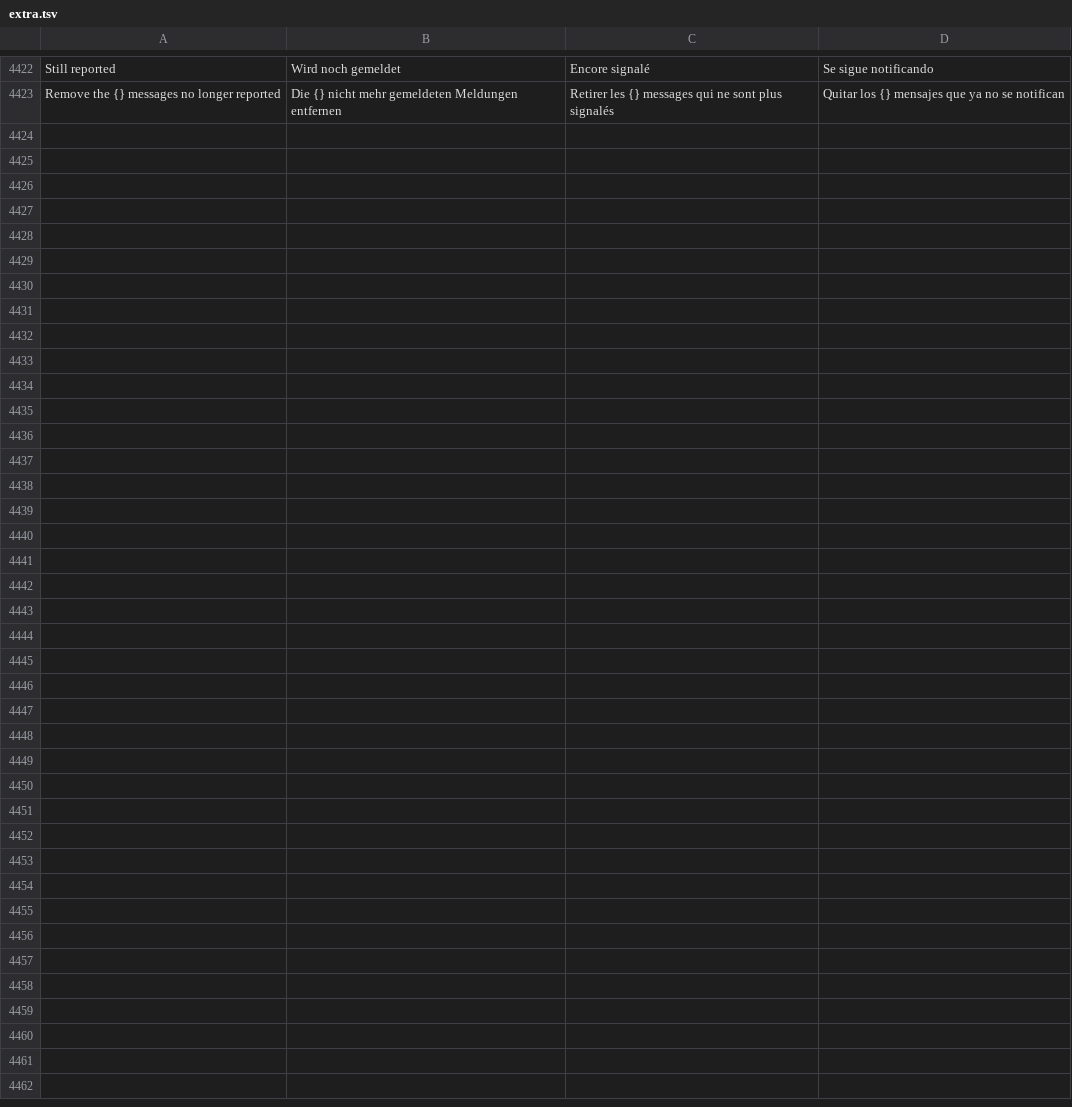
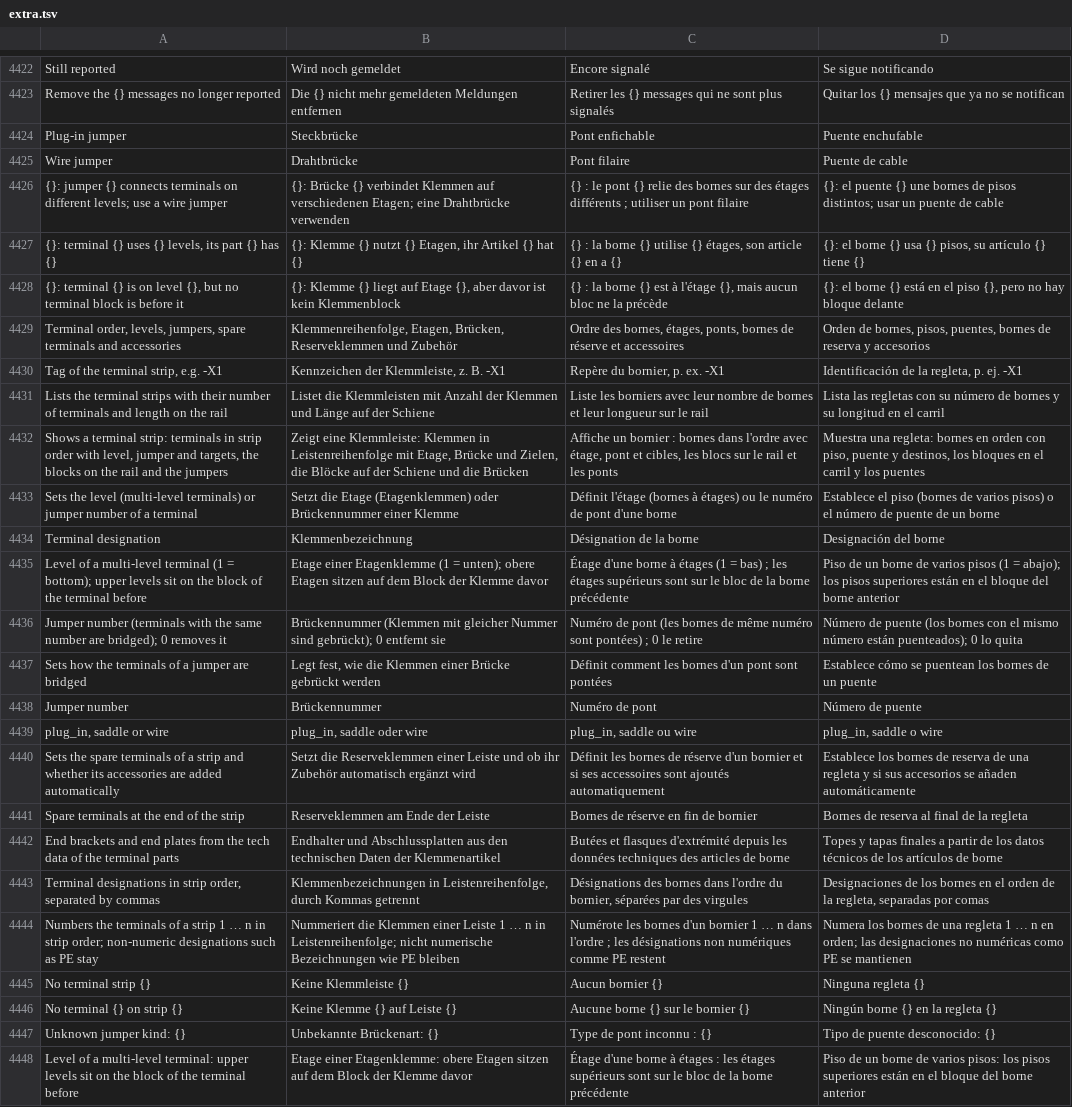
Before and after one commit to JukkaJor/OpenECraft, a TSV file: crates/openecraft-i18n/src/catalog/extra.tsv, drawn as a sheet; only a part is shown, gaps mark what is left out; the diff names each change by its address in the sheet, - before the commit and + after, or states it on an @@ line.

```diff
--- a/crates/openecraft-i18n/src/catalog/extra.tsv
+++ b/crates/openecraft-i18n/src/catalog/extra.tsv
+row 4424: Plug-in jumper | Steckbrücke | Pont enfichable | Puente enchufable
+row 4425: Wire jumper | Drahtbrücke | Pont filaire | Puente de cable
+row 4426: {}: jumper {} connects terminals on different levels; use a wire jumper | {}: Brücke {} verbindet Klemmen auf verschiedenen Etagen; eine Drahtbrücke verwenden | {} : le pont {} relie des bornes sur des étages différents ; utiliser un pont filaire | {}: el puente {} une bornes de pisos distintos; usar un puente de cable
+row 4427: {}: terminal {} uses {} levels, its part {} has {} | {}: Klemme {} nutzt {} Etagen, ihr Artikel {} hat {} | {} : la borne {} utilise {} étages, son article {} en a {} | {}: el borne {} usa {} pisos, su artículo {} tiene {}
+row 4428: {}: terminal {} is on level {}, but no terminal block is before it | {}: Klemme {} liegt auf Etage {}, aber davor ist kein Klemmenblock | {} : la borne {} est à l'étage {}, mais aucun bloc ne la précède | {}: el borne {} está en el piso {}, pero no hay bloque delante
+row 4429: Terminal order, levels, jumpers, spare terminals and accessories | Klemmenreihenfolge, Etagen, Brücken, Reserveklemmen und Zubehör | Ordre des bornes, étages, ponts, bornes de réserve et accessoires | Orden de bornes, pisos, puentes, bornes de reserva y accesorios
+row 4430: Tag of the terminal strip, e.g. -X1 | Kennzeichen der Klemmleiste, z. B. -X1 | Repère du bornier, p. ex. -X1 | Identificación de la regleta, p. ej. -X1
+row 4431: Lists the terminal strips with their number of terminals and length on the rail | Listet die Klemmleisten mit Anzahl der Klemmen und Länge auf der Schiene | Liste les borniers avec leur nombre de bornes et leur longueur sur le rail | Lista las regletas con su número de bornes y su longitud en el carril
+row 4432: Shows a terminal strip: terminals in strip order with level, jumper and targets, the blocks on the rail and the jumpers | Zeigt eine Klemmleiste: Klemmen in Leistenreihenfolge mit Etage, Brücke und Zielen, die Blöcke auf der Schiene und die Brücken | Affiche un bornier : bornes dans l'ordre avec étage, pont et cibles, les blocs sur le rail et les ponts | Muestra una regleta: bornes en orden con piso, puente y destinos, los bloques en el carril y los puentes
+row 4433: Sets the level (multi-level terminals) or jumper number of a terminal | Setzt die Etage (Etagenklemmen) oder Brückennummer einer Klemme | Définit l'étage (bornes à étages) ou le numéro de pont d'une borne | Establece el piso (bornes de varios pisos) o el número de puente de un borne
+row 4434: Terminal designation | Klemmenbezeichnung | Désignation de la borne | Designación del borne
+row 4435: Level of a multi-level terminal (1 = bottom); upper levels sit on the block of the terminal before | Etage einer Etagenklemme (1 = unten); obere Etagen sitzen auf dem Block der Klemme davor | Étage d'une borne à étages (1 = bas) ; les étages supérieurs sont sur le bloc de la borne précédente | Piso de un borne de varios pisos (1 = abajo); los pisos superiores están en el bloque del borne anterior
+row 4436: Jumper number (terminals with the same number are bridged); 0 removes it | Brückennummer (Klemmen mit gleicher Nummer sind gebrückt); 0 entfernt sie | Numéro de pont (les bornes de même numéro sont pontées) ; 0 le retire | Número de puente (los bornes con el mismo número están puenteados); 0 lo quita
+row 4437: Sets how the terminals of a jumper are bridged | Legt fest, wie die Klemmen einer Brücke gebrückt werden | Définit comment les bornes d'un pont sont pontées | Establece cómo se puentean los bornes de un puente
+row 4438: Jumper number | Brückennummer | Numéro de pont | Número de puente
+row 4439: plug_in, saddle or wire | plug_in, saddle oder wire | plug_in, saddle ou wire | plug_in, saddle o wire
+row 4440: Sets the spare terminals of a strip and whether its accessories are added automatically | Setzt die Reserveklemmen einer Leiste und ob ihr Zubehör automatisch ergänzt wird | Définit les bornes de réserve d'un bornier et si ses accessoires sont ajoutés automatiquement | Establece los bornes de reserva de una regleta y si sus accesorios se añaden automáticamente
+row 4441: Spare terminals at the end of the strip | Reserveklemmen am Ende der Leiste | Bornes de réserve en fin de bornier | Bornes de reserva al final de la regleta
+row 4442: End brackets and end plates from the tech data of the terminal parts | Endhalter und Abschlussplatten aus den technischen Daten der Klemmenartikel | Butées et flasques d'extrémité depuis les données techniques des articles de borne | Topes y tapas finales a partir de los datos técnicos de los artículos de borne
+row 4443: Terminal designations in strip order, separated by commas | Klemmenbezeichnungen in Leistenreihenfolge, durch Kommas getrennt | Désignations des bornes dans l'ordre du bornier, séparées par des virgules | Designaciones de los bornes en el orden de la regleta, separadas por comas
+row 4444: Numbers the terminals of a strip 1 … n in strip order; non-numeric designations such as PE stay | Nummeriert die Klemmen einer Leiste 1 … n in Leistenreihenfolge; nicht numerische Bezeichnungen wie PE bleiben | Numérote les bornes d'un bornier 1 … n dans l'ordre ; les désignations non numériques comme PE restent | Numera los bornes de una regleta 1 … n en orden; las designaciones no numéricas como PE se mantienen
+row 4445: No terminal strip {} | Keine Klemmleiste {} | Aucun bornier {} | Ninguna regleta {}
+row 4446: No terminal {} on strip {} | Keine Klemme {} auf Leiste {} | Aucune borne {} sur le bornier {} | Ningún borne {} en la regleta {}
+row 4447: Unknown jumper kind: {} | Unbekannte Brückenart: {} | Type de pont inconnu : {} | Tipo de puente desconocido: {}
+row 4448: Level of a multi-level terminal: upper levels sit on the block of the terminal before | Etage einer Etagenklemme: obere Etagen sitzen auf dem Block der Klemme davor | Étage d'une borne à étages : les étages supérieurs sont sur le bloc de la borne précédente | Piso de un borne de varios pisos: los pisos superiores están en el bloque del borne anterior
```
Also changed, not shown: 10 other files.
